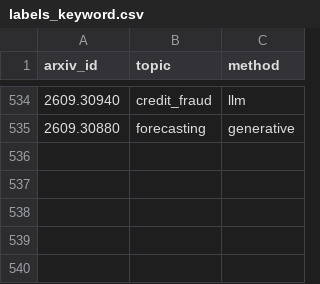
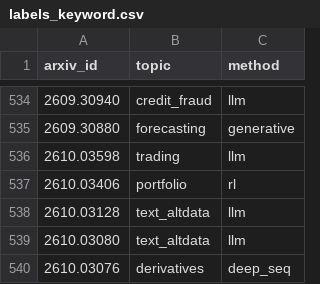
Before and after one commit to marji-kr/team_project_bigdata_26_02, a CSV file: data/processed/labels_keyword.csv, drawn as a sheet; only a part is shown, gaps mark what is left out.

```diff
--- a/data/processed/labels_keyword.csv
+++ b/data/processed/labels_keyword.csv
@@ -535 +535,6 @@
 2609.30880,forecasting,generative
+2610.03598,trading,llm
+2610.03406,portfolio,rl
+2610.03128,text_altdata,llm
+2610.03080,text_altdata,llm
+2610.03076,derivatives,deep_seq
```
Also changed, not shown: data/processed/monthly_method_share_keyword.csv, data/processed/monthly_topic_counts_keyword.csv, 10 other files.
